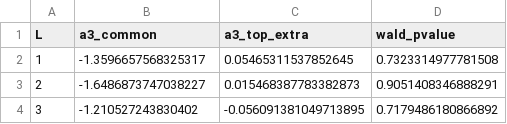
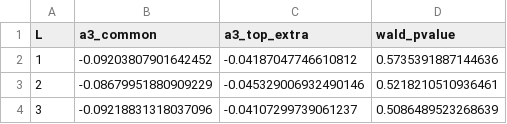
Before and after one commit to goutham-fin/Lifecycle-portfolio-allocation, a CSV file: outputs/ecm_sp500div.csv, drawn as a sheet.

```diff
--- a/outputs/ecm_sp500div.csv
+++ b/outputs/ecm_sp500div.csv
@@ -1,4 +1,4 @@
 L,a3_common,a3_top_extra,wald_pvalue
-1,-1.3596657568325317,0.05465311537852645,0.7323314977781508
-2,-1.6486873747038227,0.015468387783382873,0.9051408346888291
-3,-1.210527243830402,-0.056091381049713895,0.7179486180866892
+1,-0.09203807901642452,-0.04187047746610812,0.5735391887144636
+2,-0.08679951880909229,-0.045329006932490146,0.5218210510936461
+3,-0.09218831318037096,-0.04107299739061237,0.5086489523268639
```
Also changed, not shown: outputs/adf_sp500div.csv, outputs/cps_income_sp500_panel.csv, 1 other file.
